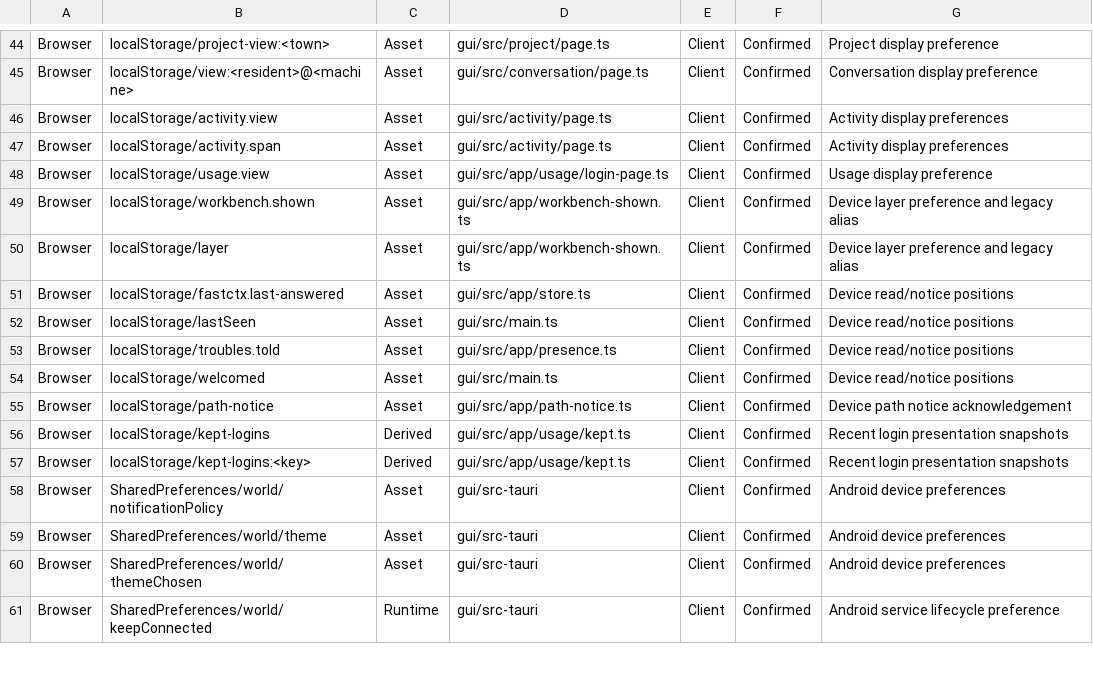
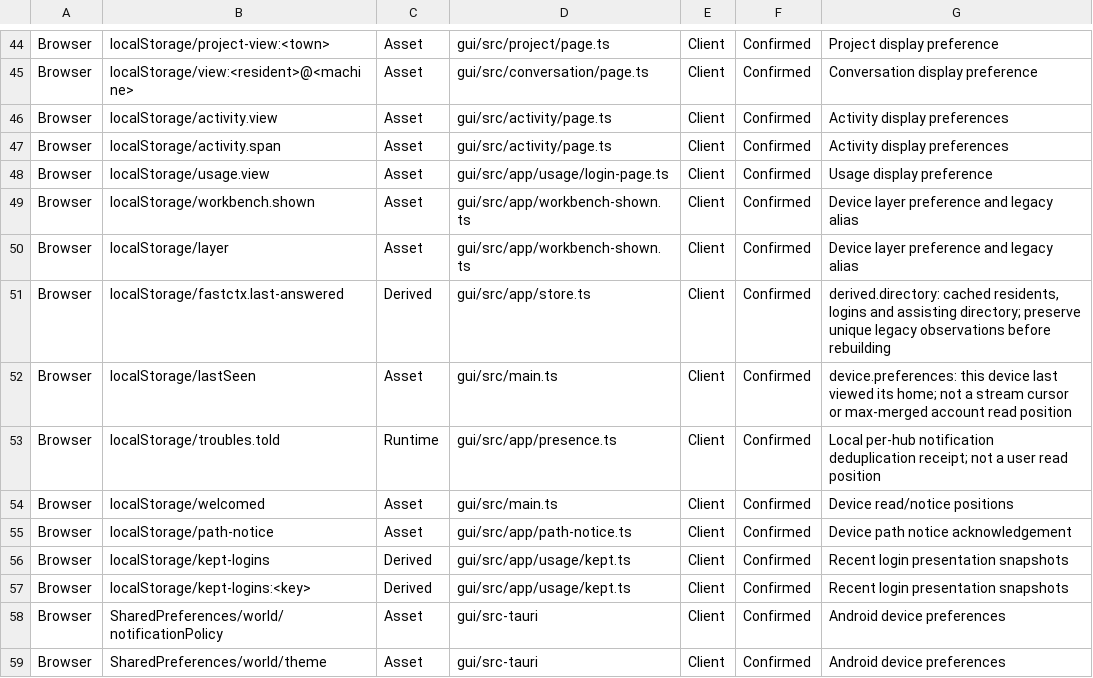
Before and after one commit to yc-duan/fastctx, a TSV file: crates/fastctx-sync/src/registry/legacy_browser.tsv, drawn as a sheet; only a part is shown, gaps mark what is left out; the shorter side is filled out with more unchanged rows.

```diff
--- a/crates/fastctx-sync/src/registry/legacy_browser.tsv
+++ b/crates/fastctx-sync/src/registry/legacy_browser.tsv
@@ -50,5 +50,5 @@ Browser	localStorage/workbench.shown	Asset	gui/src/app/workbench-shown.ts	Client
 Browser	localStorage/layer	Asset	gui/src/app/workbench-shown.ts	Client	Confirmed	Device layer preference and legacy alias
-Browser	localStorage/fastctx.last-answered	Asset	gui/src/app/store.ts	Client	Confirmed	Device read/notice positions
-Browser	localStorage/lastSeen	Asset	gui/src/main.ts	Client	Confirmed	Device read/notice positions
-Browser	localStorage/troubles.told	Asset	gui/src/app/presence.ts	Client	Confirmed	Device read/notice positions
+Browser	localStorage/fastctx.last-answered	Derived	gui/src/app/store.ts	Client	Confirmed	derived.directory: cached residents, logins and assisting directory; preserve unique legacy observations before rebuilding
+Browser	localStorage/lastSeen	Asset	gui/src/main.ts	Client	Confirmed	device.preferences: this device last viewed its home; not a stream cursor or max-merged account read position
+Browser	localStorage/troubles.told	Runtime	gui/src/app/presence.ts	Client	Confirmed	Local per-hub notification deduplication receipt; not a user read position
 Browser	localStorage/welcomed	Asset	gui/src/main.ts	Client	Confirmed	Device read/notice positions
```
Also changed, not shown: crates/fastctx-sync/src/registry/legacy_files.tsv.
